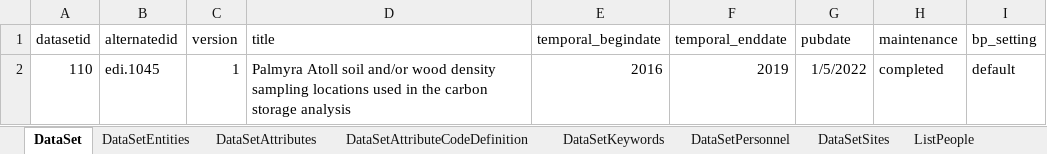
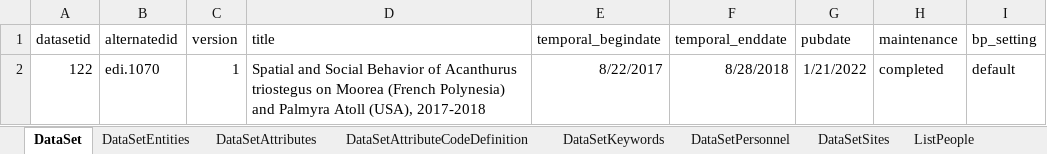
Before and after one commit to padl-project/aguerra-acanthurus, an Excel workbook: 4.project.122/Metadata.xlsx, sheet DataSet, drawn as a sheet; values as stored, in another font and other column widths than the file's, no borders; the diff names each change by its address in the sheet, - before the commit and + after, or states it on an @@ line.

```diff
--- a/4.project.122/Metadata.xlsx (sheet DataSet)
+++ b/4.project.122/Metadata.xlsx (sheet DataSet)
-A2 (datasetid): 110
+A2 (datasetid): 122
-B2 (alternatedid): edi.1045
+B2 (alternatedid): edi.1070
-D2 (title): Palmyra Atoll soil and/or wood density sampling locations used in the carbon storage analysis
+D2 (title): Spatial and Social Behavior of Acanthurus triostegus on Moorea (French Polynesia) and Palmyra Atoll (USA), 2017-2018
-E2 (temporal_begindate): 2016
+E2 (temporal_begindate): 8/22/2017
-F2 (temporal_enddate): 2019
+F2 (temporal_enddate): 8/28/2018
-G2 (pubdate): 1/5/2022
+G2 (pubdate): 1/21/2022
```
Also changed, not shown: sheet DataSetAttributes, sheet DataSetAttributeCodeDefinition, sheet DataSetPersonnel, sheet DataSetEntities, sheet ListPeople, sheet DataSetKeywords, 1 more sheet, 6 other files.
